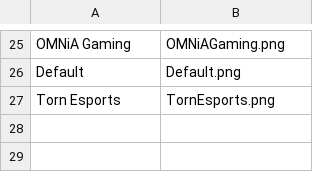
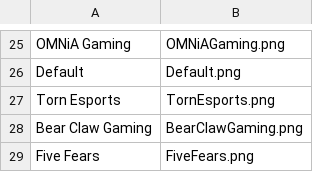
Before and after one commit to omittyler/stats.omit.gg, a CSV file: data/incoming/teams.csv, drawn as a sheet; only a part is shown, gaps mark what is left out.

Commit message:
Add Bear Claw Gaming and Five Fears to teams.csv

```diff
--- a/data/incoming/teams.csv
+++ b/data/incoming/teams.csv
@@ -27 +27,3 @@ Default,Default.png
 Torn Esports,TornEsports.png
+Bear Claw Gaming,BearClawGaming.png
+Five Fears,FiveFears.png
```
